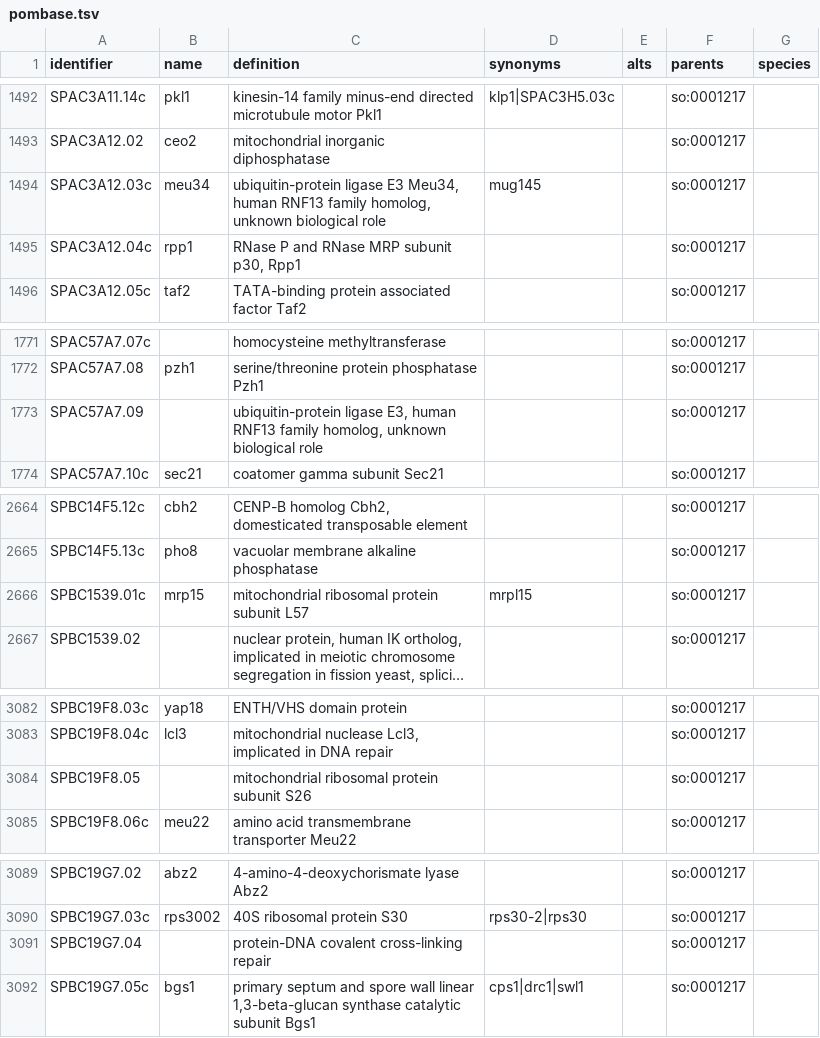
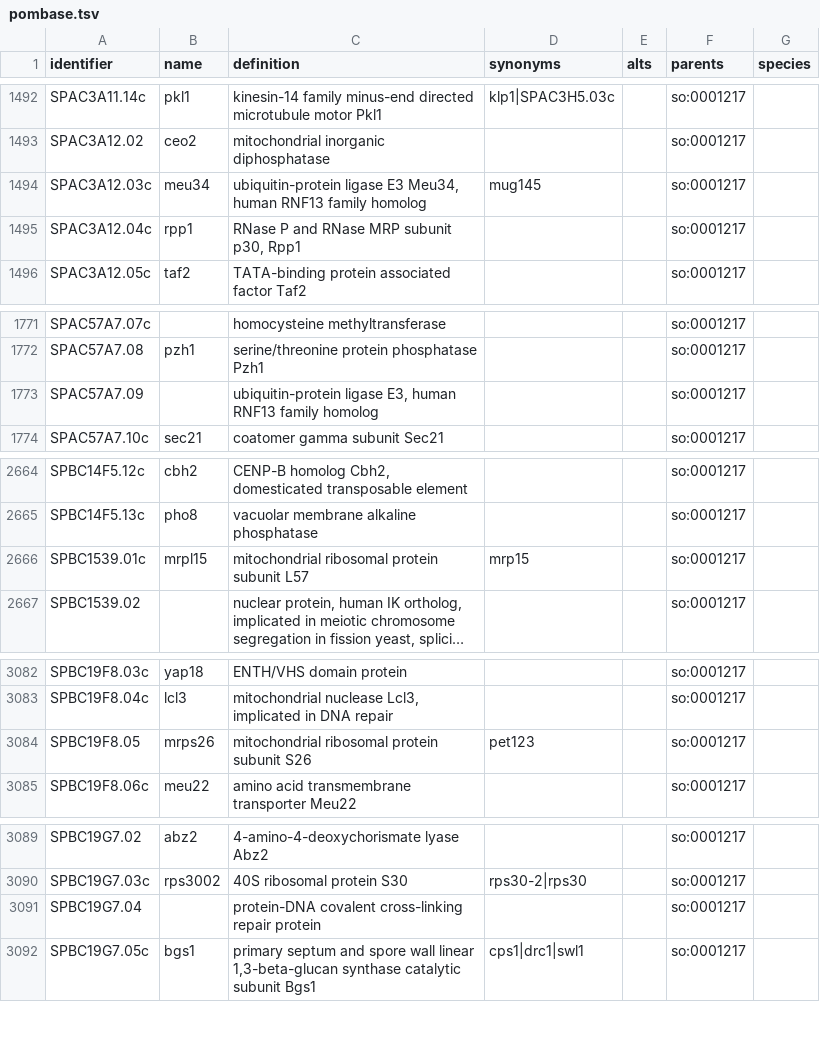
Before and after one commit to biopragmatics/obo-db-ingest, a TSV file: export/pombase/2023-07-01/pombase.tsv, drawn as a sheet; only a part is shown, gaps mark what is left out; long unchanged cells end in …; the diff covers the shown part only; the diff names each change by its address in the sheet, - before the commit and + after, or states it on an @@ line.

```diff
--- a/export/pombase/2023-07-01/pombase.tsv
+++ b/export/pombase/2023-07-01/pombase.tsv
-C1494 (definition): …RNF13 family homolog, unknown biological role
+C1494 (definition): …RNF13 family homolog
-C1773 (definition): …RNF13 family homolog, unknown biological role
+C1773 (definition): …RNF13 family homolog
-B2666 (name): mrp15
+B2666 (name): mrpl15
-D2666 (synonyms): mrpl15
+D2666 (synonyms): mrp15
-B3084 (name): (empty)
+B3084 (name): mrps26
-D3084 (synonyms): (empty)
+D3084 (synonyms): pet123
-C3091 (definition): protein-DNA covalent cross-linking repair
+C3091 (definition): protein-DNA covalent cross-linking repair protein
```
Also changed, not shown: 3 edited cells elsewhere in this file, export/kegg.genome/107.0/kegg.genome.tsv, export/kegg.genome/kegg.genome.tsv, 38 other files.
